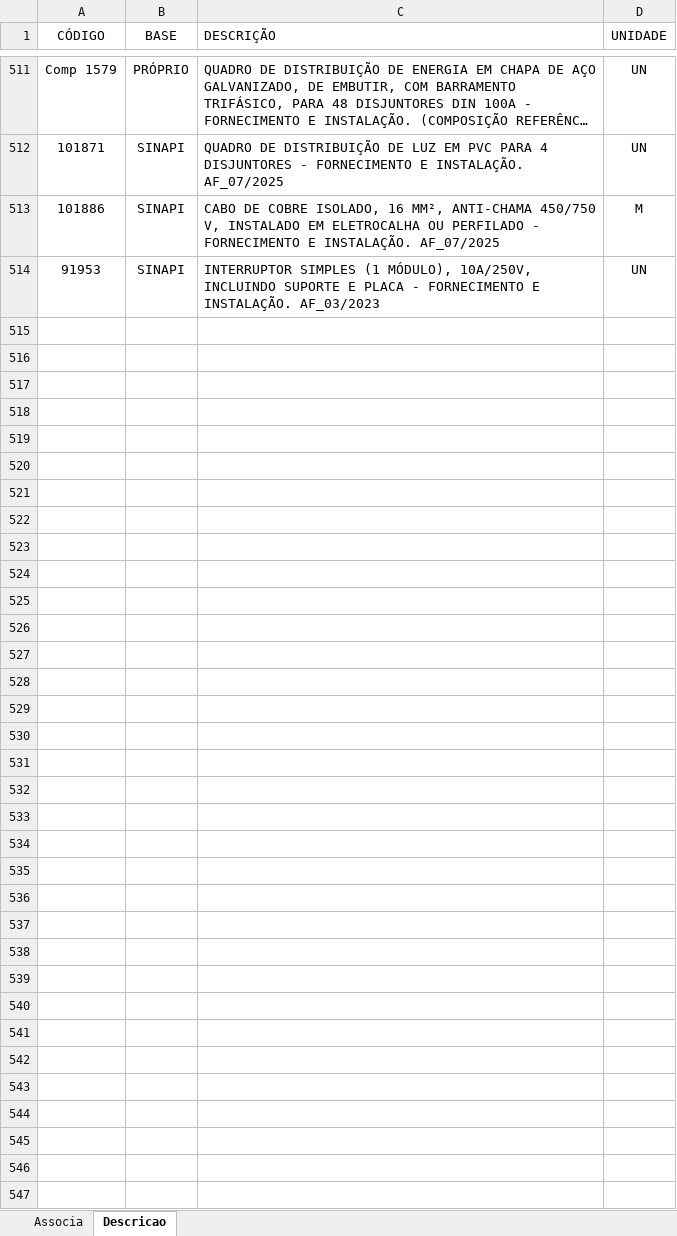
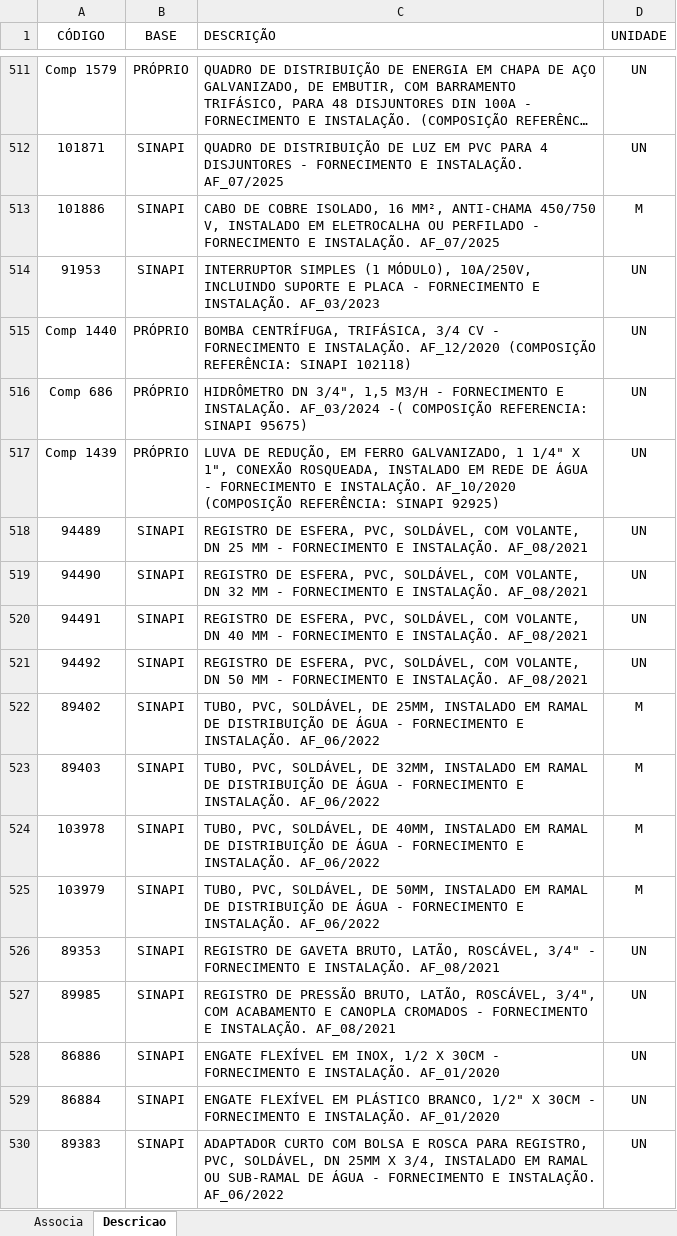
Before and after one commit to rodioegiufao/farmacia_janio, an Excel workbook: 3D/base_de_dados.xlsx, sheet Descricao, drawn as a sheet; only a part is shown, gaps mark what is left out; long unchanged cells end in …; values as stored, in another font and other column widths than the file's, no borders; the diff names each change by its address in the sheet, - before the commit and + after, or states it on an @@ line.

Commit message:
mensagem

```diff
--- a/3D/base_de_dados.xlsx (sheet Descricao)
+++ b/3D/base_de_dados.xlsx (sheet Descricao)
+row 515: Comp 1440 | PRÓPRIO | BOMBA CENTRÍFUGA, TRIFÁSICA, 3/4 CV - FORNECIMENTO E INSTALAÇÃO. AF_12/2020 (COMPOSIÇÃO REFERÊNCIA: SINAPI 102118) | UN
+row 516: Comp 686 | PRÓPRIO | HIDRÔMETRO DN 3/4", 1,5 M3/H - FORNECIMENTO E INSTALAÇÃO. AF_03/2024 -( COMPOSIÇÃO REFERENCIA: SINAPI 95675) | UN
+row 517: Comp 1439 | PRÓPRIO | LUVA DE REDUÇÃO, EM FERRO GALVANIZADO, 1 1/4" X 1", CONEXÃO ROSQUEADA, INSTALADO EM REDE DE ÁGUA - FORNECIMENTO E INSTALAÇÃO. AF_10/2020 (COMPOSIÇÃO REFERÊNCIA: SINAPI 92925) | UN
+row 518: 94489 | SINAPI | REGISTRO DE ESFERA, PVC, SOLDÁVEL, COM VOLANTE, DN 25 MM - FORNECIMENTO E INSTALAÇÃO. AF_08/2021 | UN
+row 519: 94490 | SINAPI | REGISTRO DE ESFERA, PVC, SOLDÁVEL, COM VOLANTE, DN 32 MM - FORNECIMENTO E INSTALAÇÃO. AF_08/2021 | UN
+row 520: 94491 | SINAPI | REGISTRO DE ESFERA, PVC, SOLDÁVEL, COM VOLANTE, DN 40 MM - FORNECIMENTO E INSTALAÇÃO. AF_08/2021 | UN
+row 521: 94492 | SINAPI | REGISTRO DE ESFERA, PVC, SOLDÁVEL, COM VOLANTE, DN 50 MM - FORNECIMENTO E INSTALAÇÃO. AF_08/2021 | UN
+row 522: 89402 | SINAPI | TUBO, PVC, SOLDÁVEL, DE 25MM, INSTALADO EM RAMAL DE DISTRIBUIÇÃO DE ÁGUA - FORNECIMENTO E INSTALAÇÃO. AF_06/2022 | M
+row 523: 89403 | SINAPI | TUBO, PVC, SOLDÁVEL, DE 32MM, INSTALADO EM RAMAL DE DISTRIBUIÇÃO DE ÁGUA - FORNECIMENTO E INSTALAÇÃO. AF_06/2022 | M
+row 524: 103978 | SINAPI | TUBO, PVC, SOLDÁVEL, DE 40MM, INSTALADO EM RAMAL DE DISTRIBUIÇÃO DE ÁGUA - FORNECIMENTO E INSTALAÇÃO. AF_06/2022 | M
+row 525: 103979 | SINAPI | TUBO, PVC, SOLDÁVEL, DE 50MM, INSTALADO EM RAMAL DE DISTRIBUIÇÃO DE ÁGUA - FORNECIMENTO E INSTALAÇÃO. AF_06/2022 | M
+row 526: 89353 | SINAPI | REGISTRO DE GAVETA BRUTO, LATÃO, ROSCÁVEL, 3/4" - FORNECIMENTO E INSTALAÇÃO. AF_08/2021 | UN
+row 527: 89985 | SINAPI | REGISTRO DE PRESSÃO BRUTO, LATÃO, ROSCÁVEL, 3/4", COM ACABAMENTO E CANOPLA CROMADOS - FORNECIMENTO E INSTALAÇÃO. AF_08/2021 | UN
+row 528: 86886 | SINAPI | ENGATE FLEXÍVEL EM INOX, 1/2 X 30CM - FORNECIMENTO E INSTALAÇÃO. AF_01/2020 | UN
+row 529: 86884 | SINAPI | ENGATE FLEXÍVEL EM PLÁSTICO BRANCO, 1/2" X 30CM - FORNECIMENTO E INSTALAÇÃO. AF_01/2020 | UN
+row 530: 89383 | SINAPI | ADAPTADOR CURTO COM BOLSA E ROSCA PARA REGISTRO, PVC, SOLDÁVEL, DN 25MM X 3/4, INSTALADO EM RAMAL OU SUB-RAMAL DE ÁGUA - FORNECIMENTO E INSTALAÇÃO. AF_06/2022 | UN
```
Also changed, not shown: sheet Associa.
